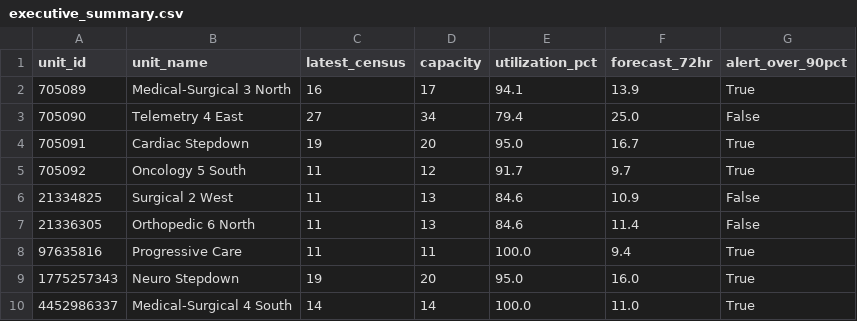
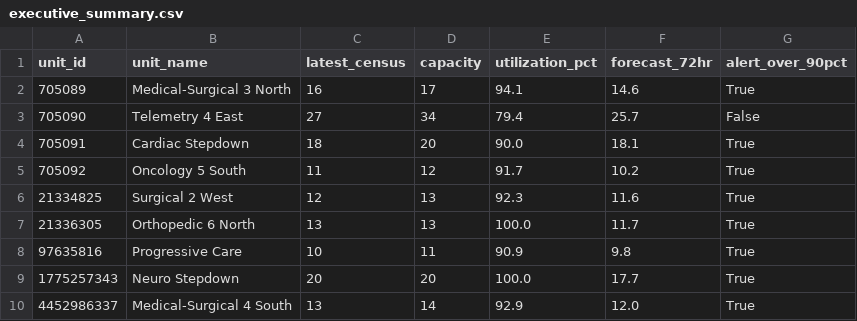
Before and after one commit to joshquigs11093/Nurse_Unit_Census_Prediction, a CSV file: outputs/tableau/executive_summary.csv, drawn as a sheet.

```diff
--- a/outputs/tableau/executive_summary.csv
+++ b/outputs/tableau/executive_summary.csv
@@ -1,10 +1,10 @@
 unit_id,unit_name,latest_census,capacity,utilization_pct,forecast_72hr,alert_over_90pct
-705089,Medical-Surgical 3 North,16,17,94.1,13.9,True
-705090,Telemetry 4 East,27,34,79.4,25.0,False
-705091,Cardiac Stepdown,19,20,95.0,16.7,True
-705092,Oncology 5 South,11,12,91.7,9.7,True
-21334825,Surgical 2 West,11,13,84.6,10.9,False
-21336305,Orthopedic 6 North,11,13,84.6,11.4,False
-97635816,Progressive Care,11,11,100.0,9.4,True
-1775257343,Neuro Stepdown,19,20,95.0,16.0,True
-4452986337,Medical-Surgical 4 South,14,14,100.0,11.0,True
+705089,Medical-Surgical 3 North,16,17,94.1,14.6,True
+705090,Telemetry 4 East,27,34,79.4,25.7,False
+705091,Cardiac Stepdown,18,20,90.0,18.1,True
+705092,Oncology 5 South,11,12,91.7,10.2,True
+21334825,Surgical 2 West,12,13,92.3,11.6,True
+21336305,Orthopedic 6 North,13,13,100.0,11.7,True
+97635816,Progressive Care,10,11,90.9,9.8,True
+1775257343,Neuro Stepdown,20,20,100.0,17.7,True
+4452986337,Medical-Surgical 4 South,13,14,92.9,12.0,True
```
Also changed, not shown: outputs/tableau/drift_history.csv, outputs/tableau/forecast_predictions.csv, 5 other files.
